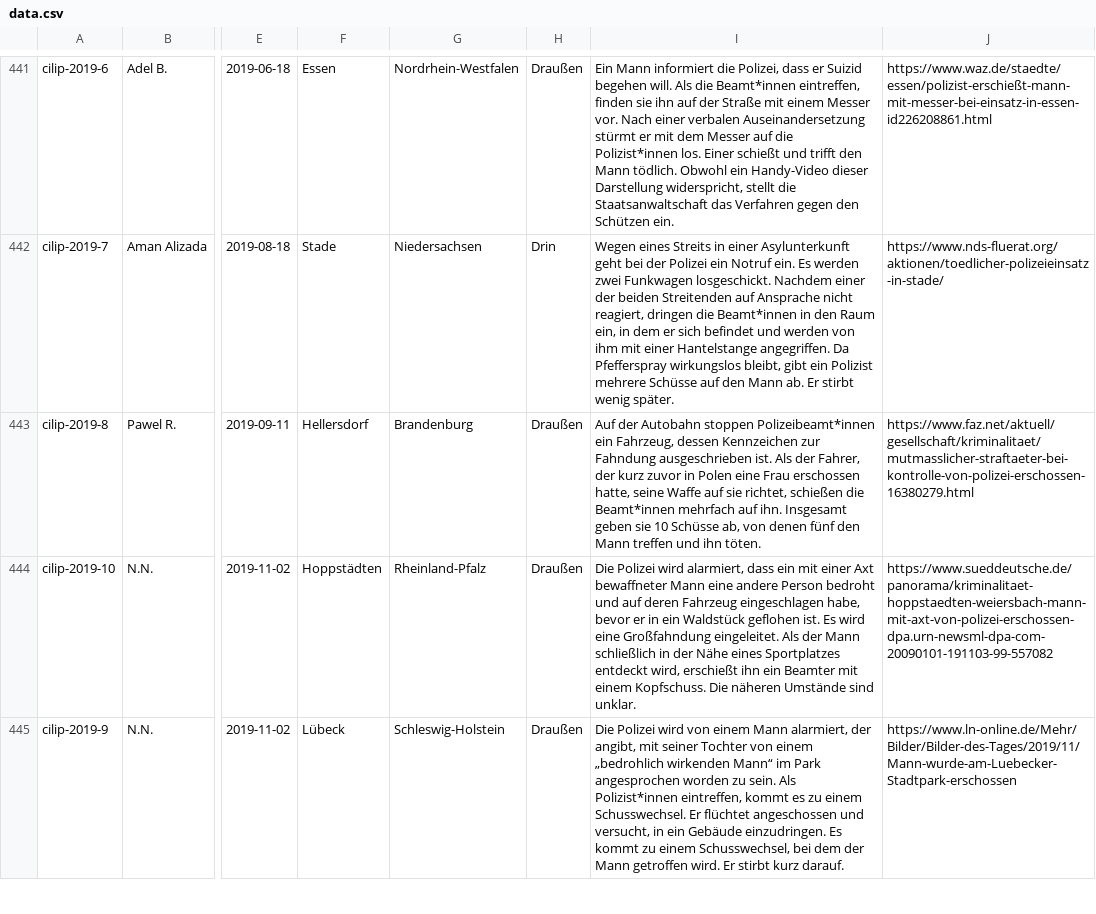
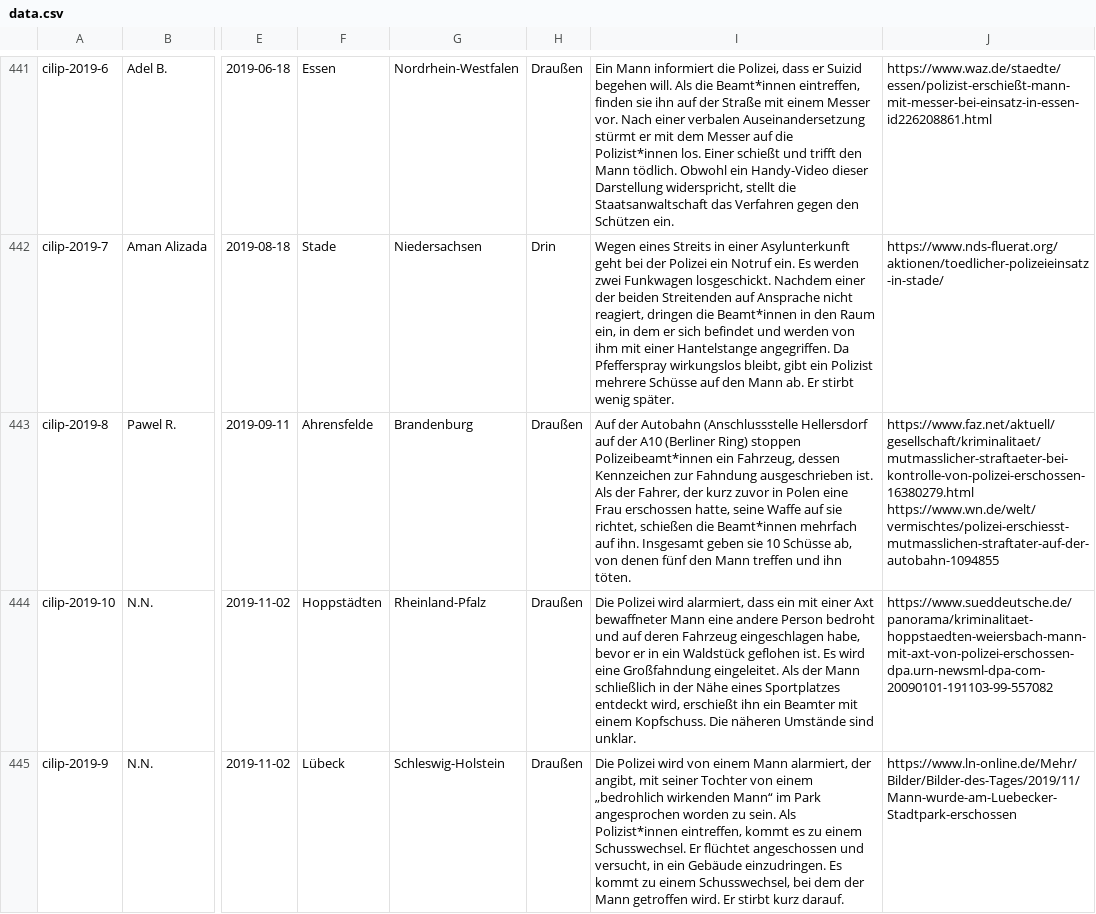
Before and after one commit to cilip-de/polizeischuesse.cilip.de, a CSV file: public/data.csv, drawn as a sheet; only a part is shown, gaps mark what is left out; the diff names each change by its address in the sheet, - before the commit and + after, or states it on an @@ line.

Commit message:
Flat: latest data (2026-02-17T11:57:26.019Z) {   "date": "2026-02-17T11:57:26.019Z",   "files": [     {       "name": "public/data.csv",       "deltaBytes": 161     }   ] }

```diff
--- a/public/data.csv
+++ b/public/data.csv
-F443: Hellersdorf
+F443: Ahrensfelde
-I443: …der Autobahn stoppen Polizeibeamt*innen…
+I443: …der Autobahn (Anschlussstelle Hellersdorf auf der A10 (Berliner Ring) stoppen Polizeibeamt*innen…
-J443: https://www.faz.net/aktuell/gesellschaft/kriminalitaet/mutmasslicher-straftaeter-bei-kontrolle-von-polizei-erschossen-16380279.html
+J443: https://www.faz.net/aktuell/gesellschaft/kriminalitaet/mutmasslicher-straftaeter-bei-kontrolle-von-polizei-erschossen-16380279.html https://www.wn.de/welt/vermischtes/polizei-erschiesst-mutmasslichen-straftater-auf-der-autobahn-1094855
```
